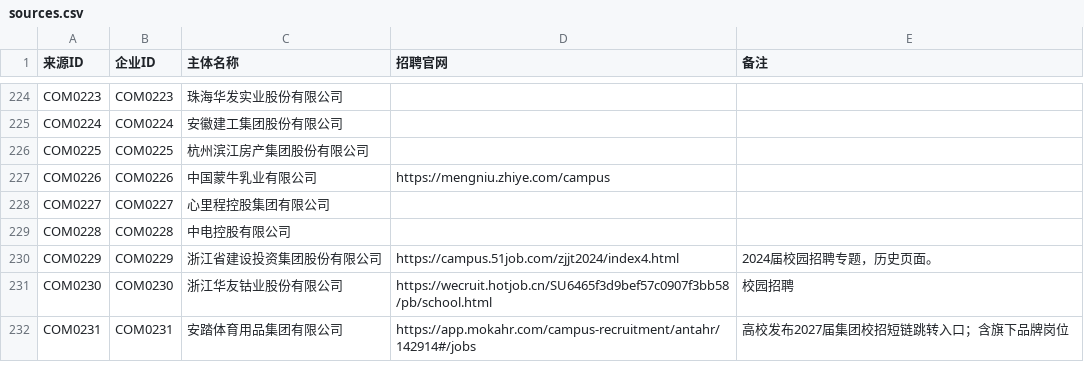
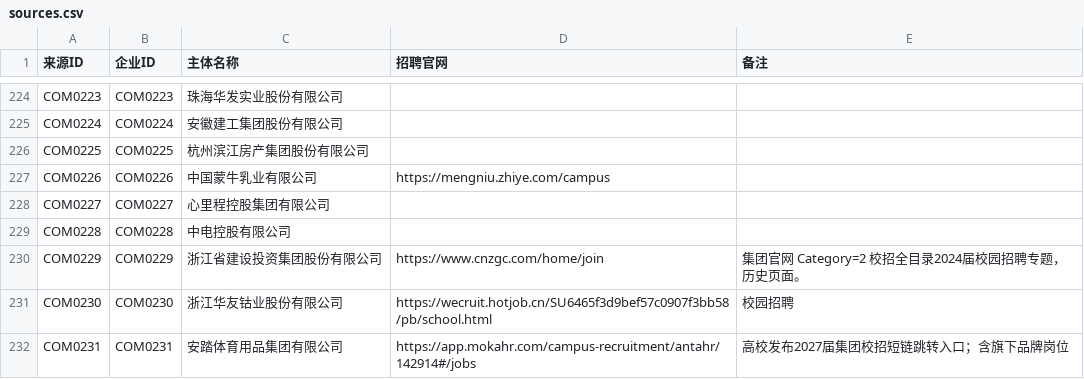
Before and after one commit to MorePeanuts/job-crawler, a CSV file: sites/sources.csv, drawn as a sheet; only a part is shown, gaps mark what is left out.

Commit message:
feat: add Zhejiang Construction Investment campus adapter

```diff
--- a/sites/sources.csv
+++ b/sites/sources.csv
@@ -229,3 +229,3 @@ COM0227,COM0227,心里程控股集团有限公司,,
 COM0228,COM0228,中电控股有限公司,,
-COM0229,COM0229,浙江省建设投资集团股份有限公司,https://campus.51job.com/zjjt2024/index4.html,2024届校园招聘专题，历史页面。
+COM0229,COM0229,浙江省建设投资集团股份有限公司,https://www.cnzgc.com/home/join,集团官网 Category=2 校招全目录2024届校园招聘专题，历史页面。
 COM0230,COM0230,浙江华友钴业股份有限公司,https://wecruit.hotjob.cn/SU6465f3d9bef57c0907f3bb58/pb/school.html,校园招聘
```
Also changed, not shown: 4 other files.
